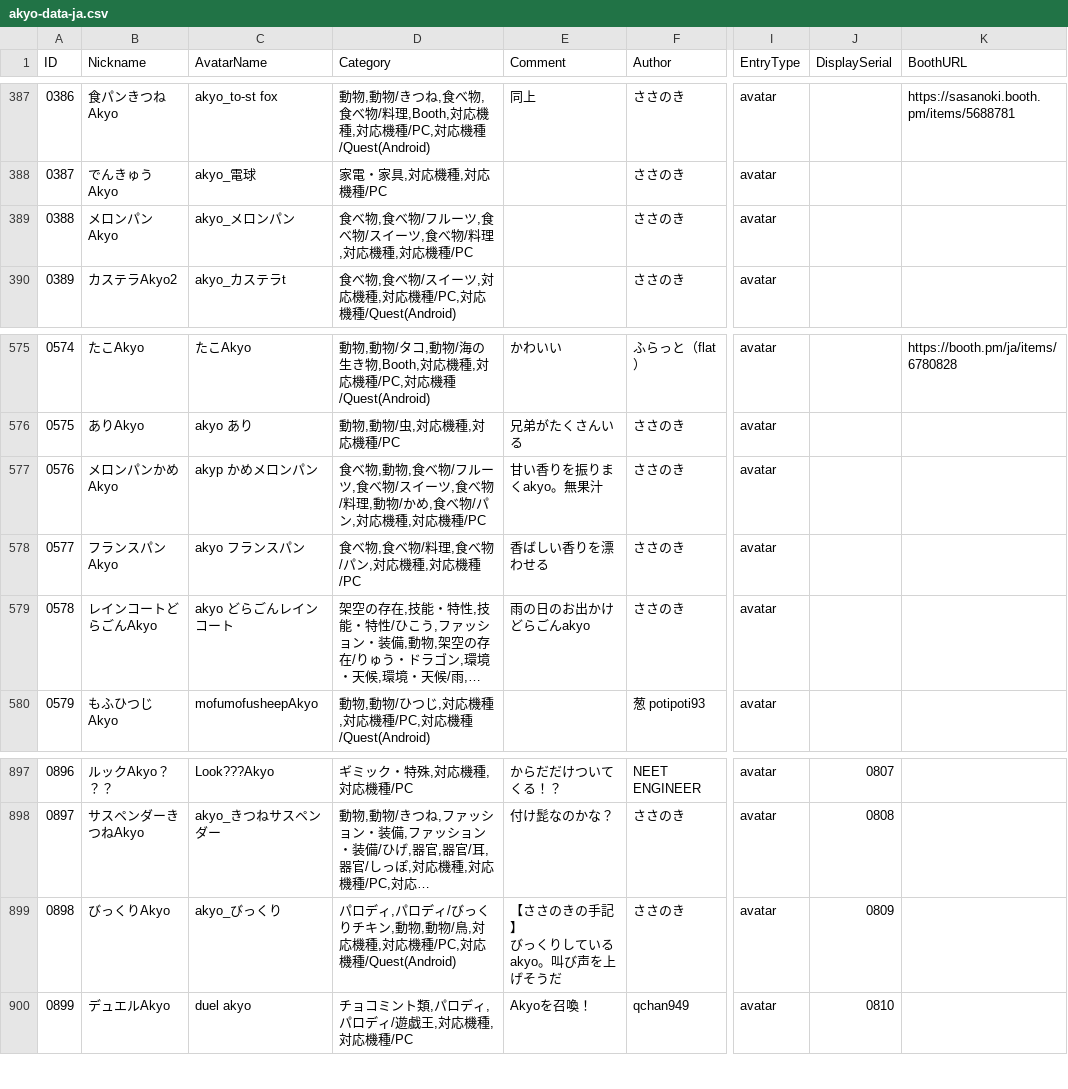
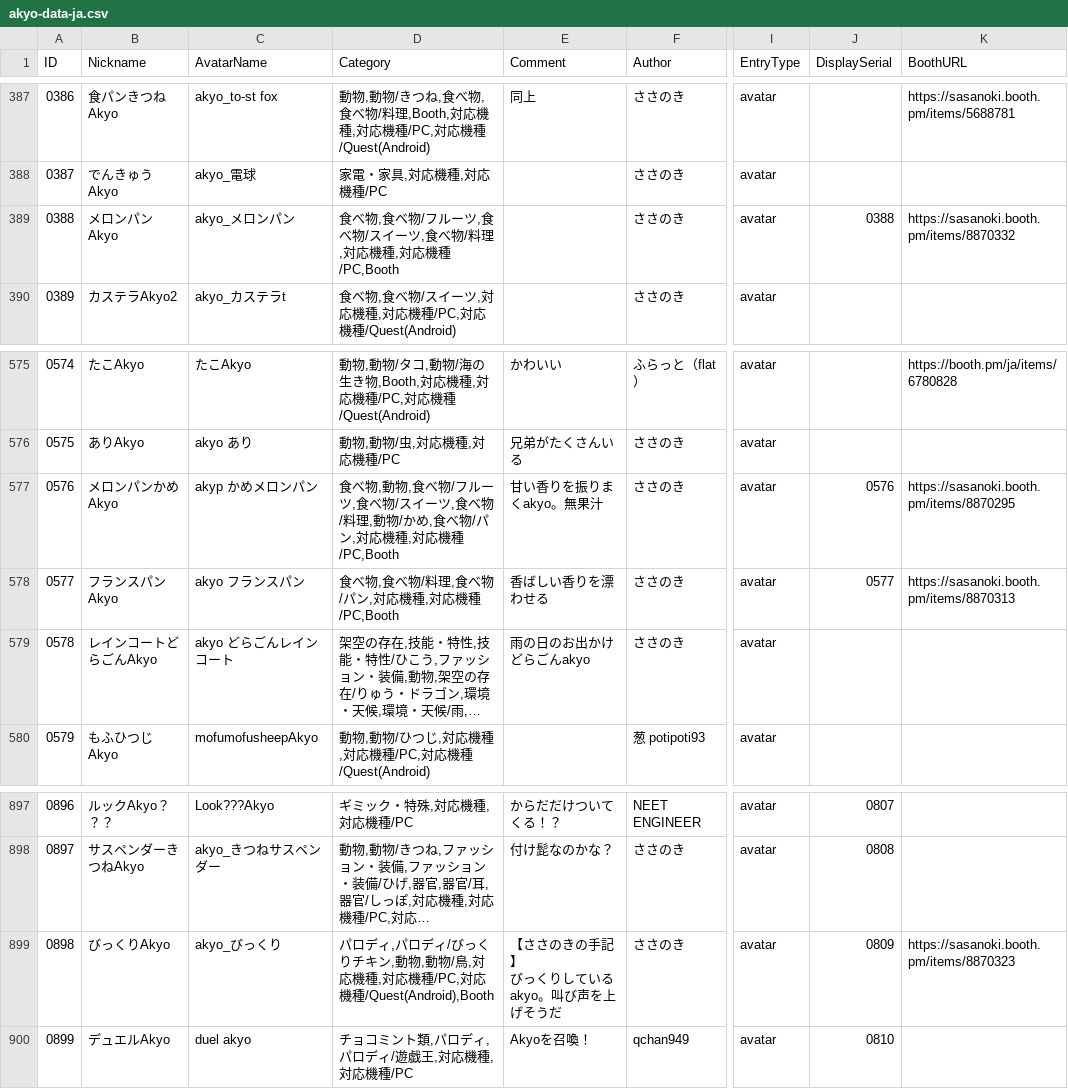
Before and after one commit to rad-vrc/akyodex, a CSV file: data/akyo-data-ja.csv, drawn as a sheet; only a part is shown, gaps mark what is left out; long unchanged cells end in …; the diff names each change by its address in the sheet, - before the commit and + after, or states it on an @@ line.

Commit message:
Update 4 Akyo: #0576, #0577, #0898, #0388

```diff
--- a/data/akyo-data-ja.csv
+++ b/data/akyo-data-ja.csv
-D389 (Category): 食べ物,食べ物/フルーツ,食べ物/スイーツ,食べ物/料理,対応機種,対応機種/PC
+D389 (Category): 食べ物,食べ物/フルーツ,食べ物/スイーツ,食べ物/料理,対応機種,対応機種/PC,Booth
-J389 (DisplaySerial): (empty)
+J389 (DisplaySerial): 0388
-K389 (BoothURL): (empty)
+K389 (BoothURL): https://sasanoki.booth.pm/items/8870332
-D577 (Category): …対応機種/PC
+D577 (Category): …対応機種/PC,Booth
-J577 (DisplaySerial): (empty)
+J577 (DisplaySerial): 0576
-K577 (BoothURL): (empty)
+K577 (BoothURL): https://sasanoki.booth.pm/items/8870295
-D578 (Category): 食べ物,食べ物/料理,食べ物/パン,対応機種,対応機種/PC
+D578 (Category): 食べ物,食べ物/料理,食べ物/パン,対応機種,対応機種/PC,Booth
-J578 (DisplaySerial): (empty)
+J578 (DisplaySerial): 0577
-K578 (BoothURL): (empty)
+K578 (BoothURL): https://sasanoki.booth.pm/items/8870313
-D899 (Category): …対応機種/Quest(Android)
+D899 (Category): …対応機種/Quest(Android),Booth
-K899 (BoothURL): (empty)
+K899 (BoothURL): https://sasanoki.booth.pm/items/8870323
```
